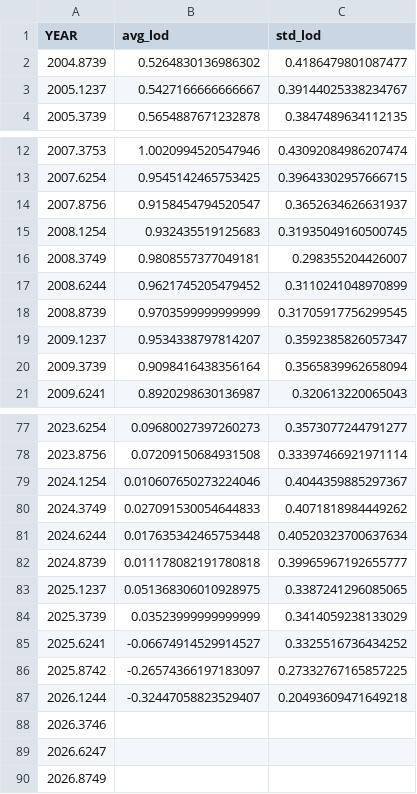
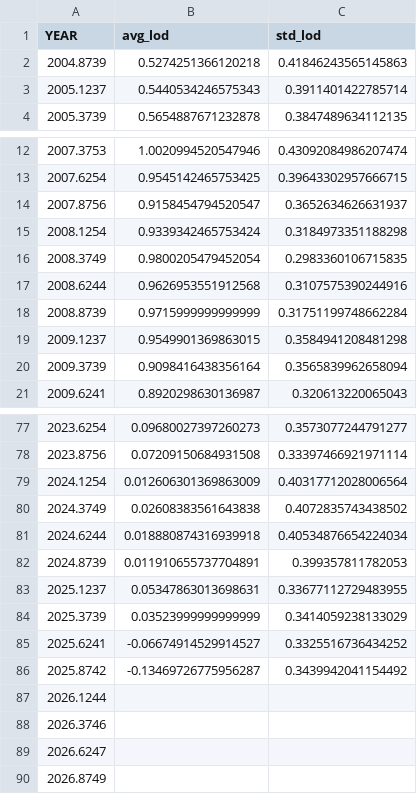
Before and after one commit to satshout/EKF-RNN_B_LOD_LDT, a CSV file: data/processed/lod.csv, drawn as a sheet; only a part is shown, gaps mark what is left out; the diff covers the shown part only.

Commit message:
ADD: Derivative of LOD data

```diff
--- a/data/processed/lod.csv
+++ b/data/processed/lod.csv
@@ -1,4 +1,4 @@
 YEAR,avg_lod,std_lod
-2004.8739,0.5264830136986302,0.4186479801087477
-2005.1237,0.5427166666666667,0.39144025338234767
+2004.8739,0.5274251366120218,0.41846243565145863
+2005.1237,0.5440534246575343,0.3911401422785714
 2005.3739,0.5654887671232878,0.3847489634112135
@@ -14,7 +14,7 @@ YEAR,avg_lod,std_lod
 2007.8756,0.9158454794520547,0.3652634626631937
-2008.1254,0.932435519125683,0.31935049160500745
-2008.3749,0.9808557377049181,0.298355204426007
-2008.6244,0.9621745205479452,0.3110241048970899
-2008.8739,0.9703599999999999,0.31705917756299545
-2009.1237,0.9534338797814207,0.3592385826057347
+2008.1254,0.9339342465753424,0.3184973351188298
+2008.3749,0.9800205479452054,0.2983360106715835
+2008.6244,0.9626953551912568,0.3107575390244916
+2008.8739,0.9715999999999999,0.31751199748662284
+2009.1237,0.9549901369863015,0.3584941208481298
 2009.3739,0.9098416438356164,0.3565839962658094
@@ -78,11 +78,11 @@ YEAR,avg_lod,std_lod
 2023.8756,0.07209150684931508,0.33397466921971114
-2024.1254,0.010607650273224046,0.4044359885297367
-2024.3749,0.027091530054644833,0.4071818984449262
-2024.6244,0.017635342465753448,0.40520323700637634
-2024.8739,0.011178082191780818,0.39965967192655777
-2025.1237,0.051368306010928975,0.3387241296085065
+2024.1254,0.012606301369863009,0.40317712028006564
+2024.3749,0.02608383561643838,0.4072835743438502
+2024.6244,0.018880874316939918,0.40534876654224034
+2024.8739,0.011910655737704891,0.399357811782053
+2025.1237,0.05347863013698631,0.33677112729483955
 2025.3739,0.03523999999999999,0.3414059238133029
 2025.6241,-0.06674914529914527,0.3325516736434252
-2025.8742,-0.26574366197183097,0.27332767165857225
-2026.1244,-0.32447058823529407,0.20493609471649218
+2025.8742,-0.13469726775956287,0.3439942041154492
+2026.1244,,
 2026.3746,,
```
Also changed, not shown: 30 edited cells elsewhere in this file, 2 other files.
